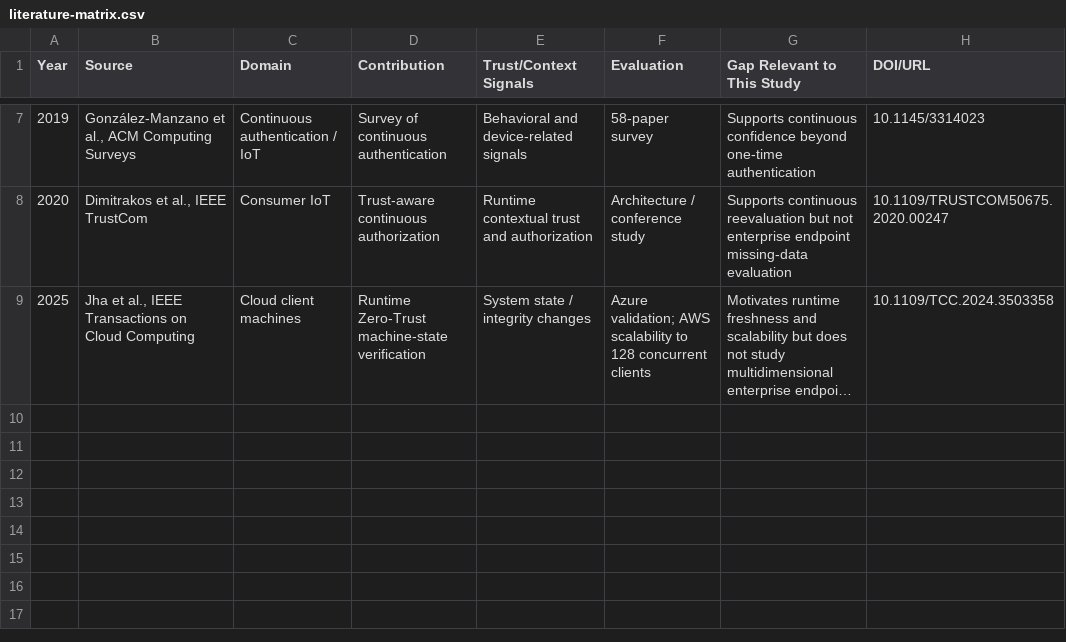
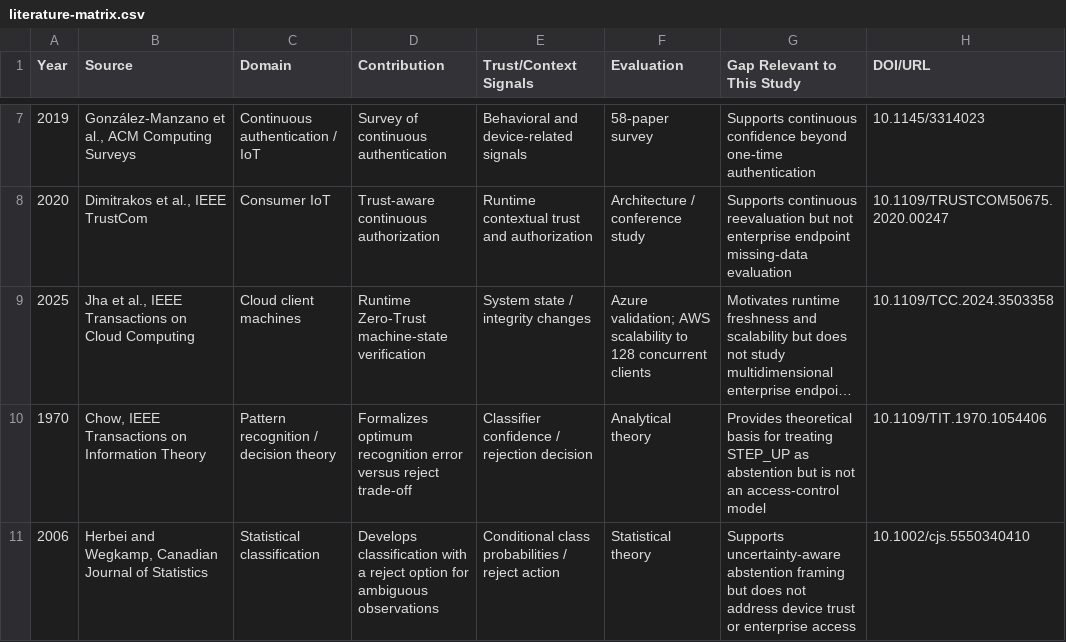
Before and after one commit to gittaqui/device-trust-framework, a CSV file: research/literature-matrix.csv, drawn as a sheet; only a part is shown, gaps mark what is left out; long unchanged cells end in …; the diff names each change by its address in the sheet, - before the commit and + after, or states it on an @@ line.

```diff
--- a/research/literature-matrix.csv
+++ b/research/literature-matrix.csv
+row 10: 1970 | Chow, IEEE Transactions on Information Theory | Pattern recognition / decision theory | Formalizes optimum recognition error versus reject trade-off | Classifier confidence / rejection decision | Analytical theory | Provides theoretical basis for treating STEP_UP as abstention but is not an access-control model | 10.1109/TIT.1970.1054406
+row 11: 2006 | Herbei and Wegkamp, Canadian Journal of Statistics | Statistical classification | Develops classification with a reject option for ambiguous observations | Conditional class probabilities / reject action | Statistical theory | Supports uncertainty-aware abstention framing but does not address device trust or enterprise access | 10.1002/cjs.5550340410
```
Also changed, not shown: 5 other files.
